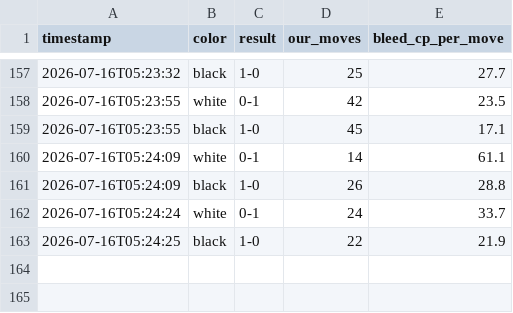
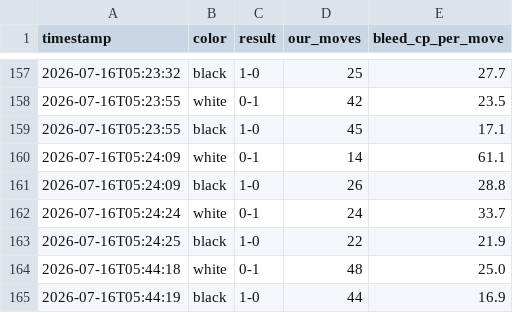
Before and after one commit to dropkickfriend-spec/chess, a CSV file: data/bleed_history.csv, drawn as a sheet; only a part is shown, gaps mark what is left out; the diff names each change by its address in the sheet, - before the commit and + after, or states it on an @@ line.

```diff
--- a/data/bleed_history.csv
+++ b/data/bleed_history.csv
+row 164: 2026-07-16T05:44:18 | white | 0-1 | 48 | 25.0
+row 165: 2026-07-16T05:44:19 | black | 1-0 | 44 | 16.9
```
Also changed, not shown: 1 other file.
